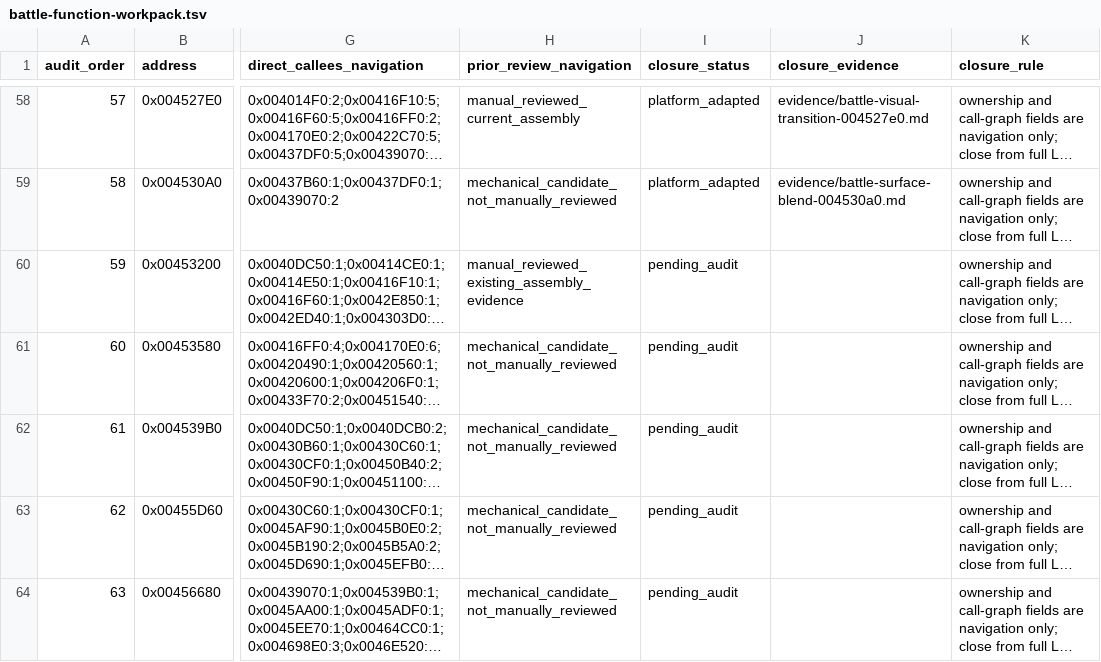
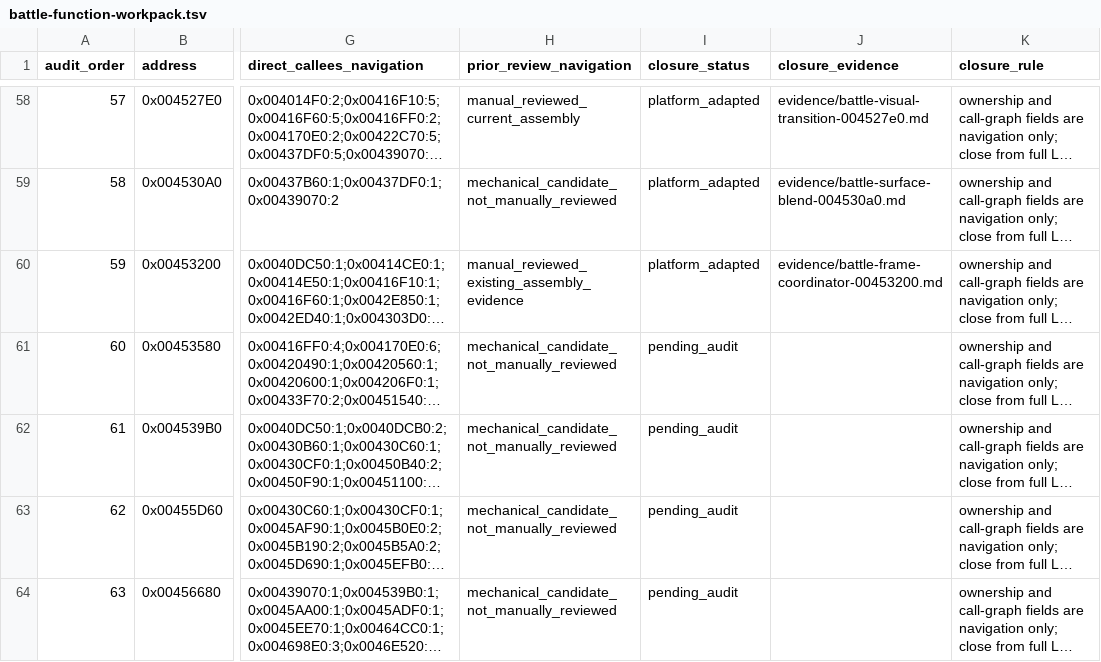
Before and after one commit to Ouroboros/OpenSWD3, a TSV file: analysis/04-reverse-engineering/inventory/battle-function-workpack.tsv, drawn as a sheet; only a part is shown, gaps mark what is left out; long unchanged cells end in …; the diff names each change by its address in the sheet, - before the commit and + after, or states it on an @@ line.

```diff
--- a/analysis/04-reverse-engineering/inventory/battle-function-workpack.tsv
+++ b/analysis/04-reverse-engineering/inventory/battle-function-workpack.tsv
-I60 (closure_status): pending_audit
+I60 (closure_status): platform_adapted
-J60 (closure_evidence): (empty)
+J60 (closure_evidence): evidence/battle-frame-coordinator-00453200.md
```
Also changed, not shown: 10 other files.
